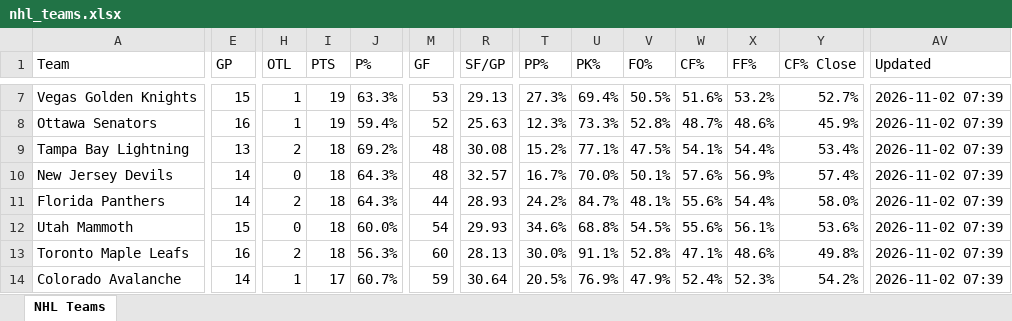
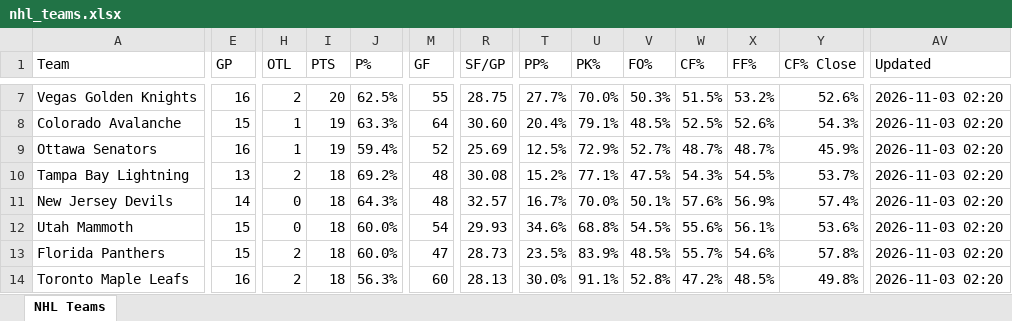
Before and after one commit to msshearin3-creator/nhl-stats-updater, an Excel workbook: data/nhl_teams.xlsx, sheet NHL Teams, drawn as a sheet; only a part is shown, gaps mark what is left out; values as stored, in another font and other column widths than the file's, no borders; table styles not drawn; removed rows and columns are numbered as before the commit, all else as after; rows hold the shown columns only; the diff covers the shown part only; the diff names each change by its address in the sheet, - before the commit and + after, or states it on an @@ line.

```diff
--- a/data/nhl_teams.xlsx (sheet NHL Teams)
+++ b/data/nhl_teams.xlsx (sheet NHL Teams)
-E7 (GP): 15
+E7 (GP): 16
-H7 (OTL): 1
+H7 (OTL): 2
-I7 (PTS): 19
+I7 (PTS): 20
-J7 (P%): 63.3%
+J7 (P%): 62.5%
-M7 (GF): 53
+M7 (GF): 55
-R7 (SF/GP): 29.13
+R7 (SF/GP): 28.75
-T7 (PP%): 27.3%
+T7 (PP%): 27.7%
-U7 (PK%): 69.4%
+U7 (PK%): 70.0%
-V7 (FO%): 50.5%
+V7 (FO%): 50.3%
-W7 (CF%): 51.6%
+W7 (CF%): 51.5%
-Y7 (CF% Close): 52.7%
+Y7 (CF% Close): 52.6%
-AV7 (Updated): 2026-11-02 07:39
+AV7 (Updated): 2026-11-03 02:20
+row 8: Colorado Avalanche | 15 | 1 | 19 | 63.3% | 64 | 30.60 | 20.4% | 79.1% | 48.5% | 52.5% | 52.6% | 54.3% | 2026-11-03 02:20
-R9 (SF/GP): 25.63
+R9 (SF/GP): 25.69
-T9 (PP%): 12.3%
+T9 (PP%): 12.5%
-U9 (PK%): 73.3%
+U9 (PK%): 72.9%
-V9 (FO%): 52.8%
+V9 (FO%): 52.7%
-X9 (FF%): 48.6%
+X9 (FF%): 48.7%
-AV9:AV11 (Updated): 2026-11-02 07:39
+AV9:AV11 (Updated): 2026-11-03 02:20
-W10 (CF%): 54.1%
+W10 (CF%): 54.3%
-X10 (FF%): 54.4%
+X10 (FF%): 54.5%
-Y10 (CF% Close): 53.4%
+Y10 (CF% Close): 53.7%
-row 11: Florida Panthers | 14 | 2 | 18 | 64.3% | 44 | 28.93 | 24.2% | 84.7% | 48.1% | 55.6% | 54.4% | 58.0% | 2026-11-02 07:39
-AV12 (Updated): 2026-11-02 07:39
+AV12 (Updated): 2026-11-03 02:20
+row 13: Florida Panthers | 15 | 2 | 18 | 60.0% | 47 | 28.73 | 23.5% | 83.9% | 48.5% | 55.7% | 54.6% | 57.8% | 2026-11-03 02:20
-W14 (CF%): 47.1%
+W14 (CF%): 47.2%
-X14 (FF%): 48.6%
+X14 (FF%): 48.5%
-AV14 (Updated): 2026-11-02 07:39
+AV14 (Updated): 2026-11-03 02:20
-row 14: Colorado Avalanche | 14 | 1 | 17 | 60.7% | 59 | 30.64 | 20.5% | 76.9% | 47.9% | 52.4% | 52.3% | 54.2% | 2026-11-02 07:39
```
Also changed, not shown: 2 added rows, 2 removed rows and 145 edited cells elsewhere in this sheet, 2 other files.
